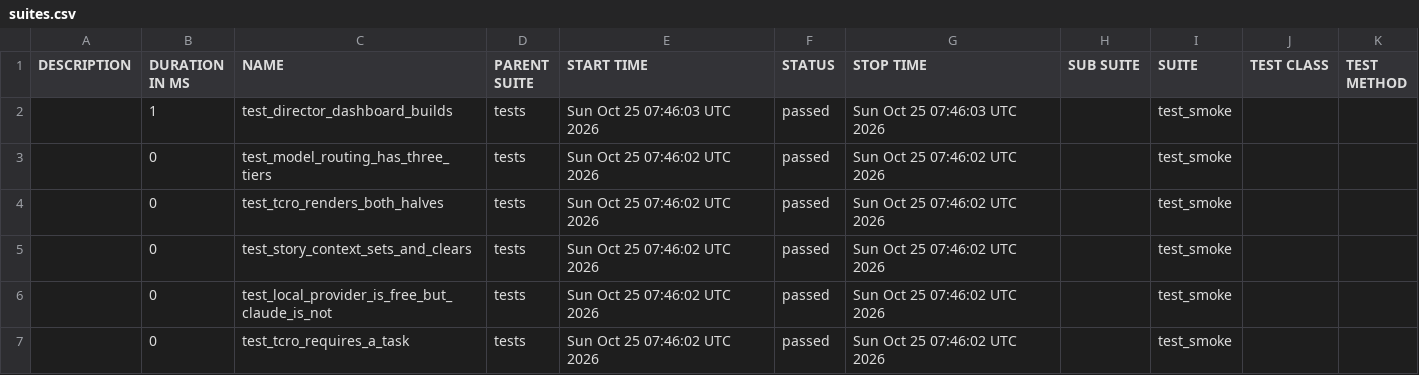
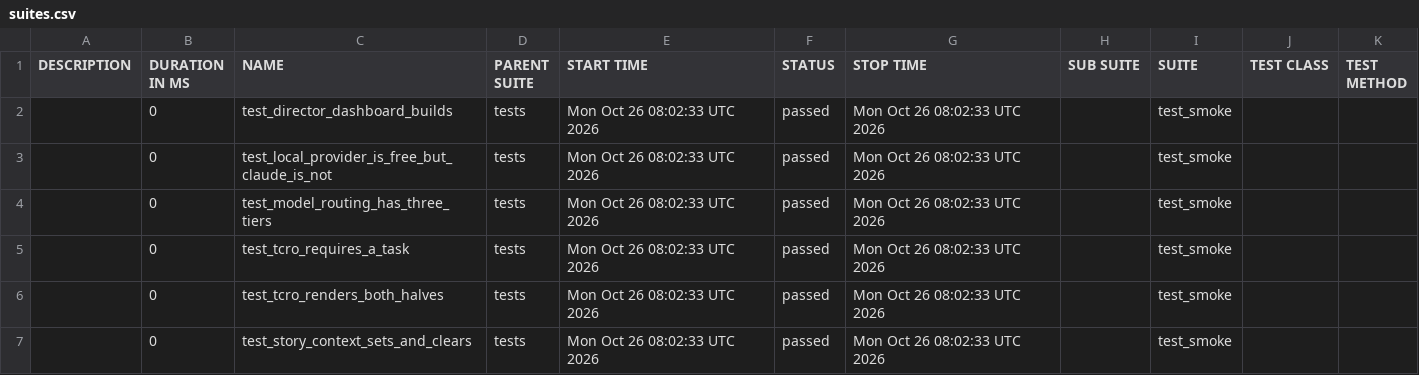
Before and after one commit to Anandraj-pro/OmniTest-AI, a CSV file: data/suites.csv, drawn as a sheet.

```diff
--- a/data/suites.csv
+++ b/data/suites.csv
@@ -1,7 +1,7 @@
 "DESCRIPTION","DURATION IN MS","NAME","PARENT SUITE","START TIME","STATUS","STOP TIME","SUB SUITE","SUITE","TEST CLASS","TEST METHOD"
-"","1","test_director_dashboard_builds","tests","Sun Oct 25 07:46:03 UTC 2026","passed","Sun Oct 25 07:46:03 UTC 2026","","test_smoke","",""
-"","0","test_model_routing_has_three_tiers","tests","Sun Oct 25 07:46:02 UTC 2026","passed","Sun Oct 25 07:46:02 UTC 2026","","test_smoke","",""
-"","0","test_tcro_renders_both_halves","tests","Sun Oct 25 07:46:02 UTC 2026","passed","Sun Oct 25 07:46:02 UTC 2026","","test_smoke","",""
-"","0","test_story_context_sets_and_clears","tests","Sun Oct 25 07:46:02 UTC 2026","passed","Sun Oct 25 07:46:02 UTC 2026","","test_smoke","",""
-"","0","test_local_provider_is_free_but_claude_is_not","tests","Sun Oct 25 07:46:02 UTC 2026","passed","Sun Oct 25 07:46:02 UTC 2026","","test_smoke","",""
-"","0","test_tcro_requires_a_task","tests","Sun Oct 25 07:46:02 UTC 2026","passed","Sun Oct 25 07:46:02 UTC 2026","","test_smoke","",""
+"","0","test_director_dashboard_builds","tests","Mon Oct 26 08:02:33 UTC 2026","passed","Mon Oct 26 08:02:33 UTC 2026","","test_smoke","",""
+"","0","test_local_provider_is_free_but_claude_is_not","tests","Mon Oct 26 08:02:33 UTC 2026","passed","Mon Oct 26 08:02:33 UTC 2026","","test_smoke","",""
+"","0","test_model_routing_has_three_tiers","tests","Mon Oct 26 08:02:33 UTC 2026","passed","Mon Oct 26 08:02:33 UTC 2026","","test_smoke","",""
+"","0","test_tcro_requires_a_task","tests","Mon Oct 26 08:02:33 UTC 2026","passed","Mon Oct 26 08:02:33 UTC 2026","","test_smoke","",""
+"","0","test_tcro_renders_both_halves","tests","Mon Oct 26 08:02:33 UTC 2026","passed","Mon Oct 26 08:02:33 UTC 2026","","test_smoke","",""
+"","0","test_story_context_sets_and_clears","tests","Mon Oct 26 08:02:33 UTC 2026","passed","Mon Oct 26 08:02:33 UTC 2026","","test_smoke","",""
```
Also changed, not shown: 26 other files.
